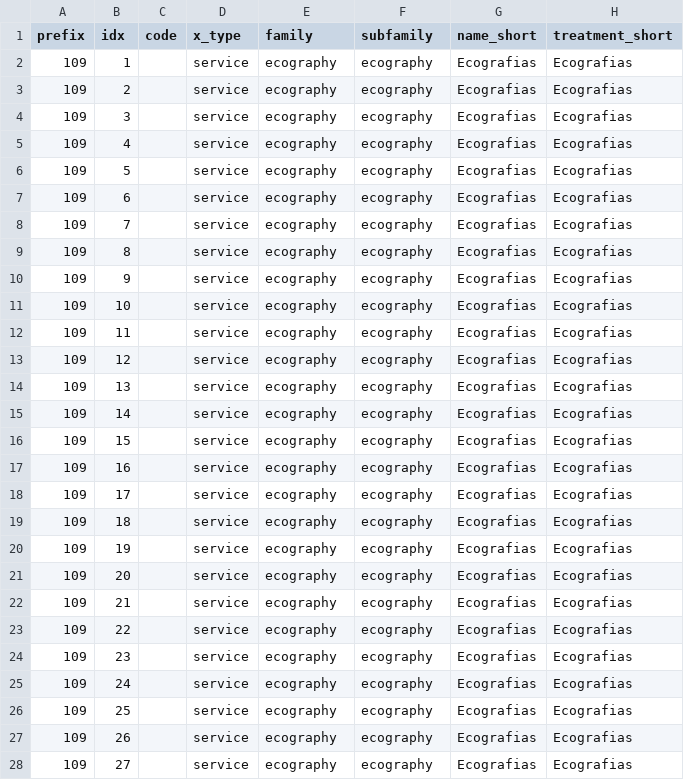
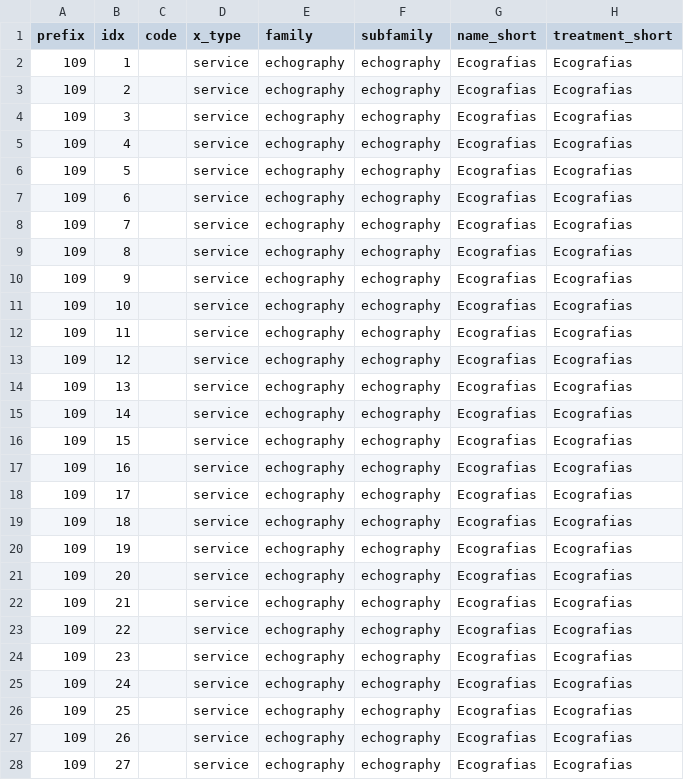
Before and after one commit to gibil5/price_list, a CSV file: models/csv/ECO.csv, drawn as a sheet; only a part is shown; the diff covers the shown part only; the diff names each change by its address in the sheet, - before the commit and + after, or states it on an @@ line.

```diff
--- a/models/csv/ECO.csv
+++ b/models/csv/ECO.csv
-E2:E28 (family): ecography
+E2:E28 (family): echography
-F2:F28 (subfamily): ecography
+F2:F28 (subfamily): echography
```
Also changed, not shown: 30 edited cells elsewhere in this file, models/csv/services.csv, 7 other files.
